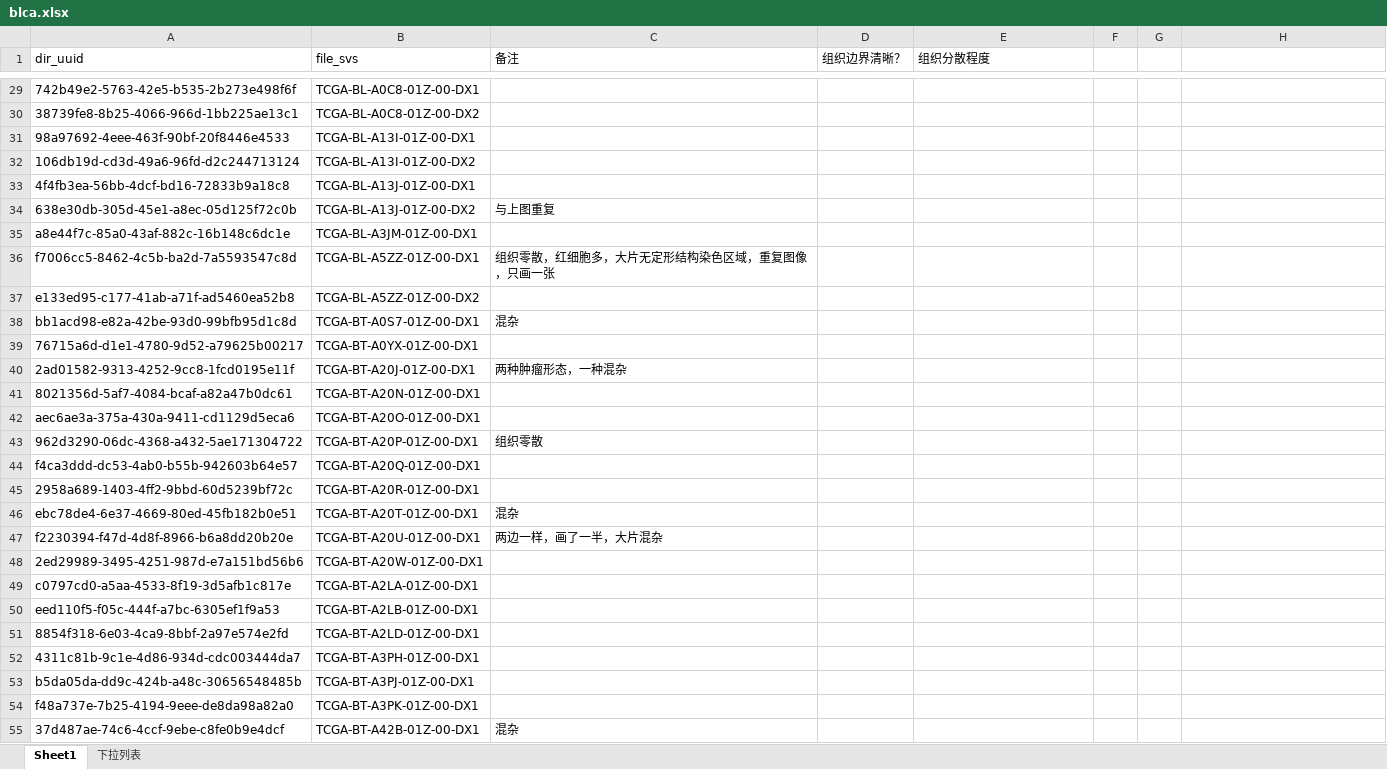
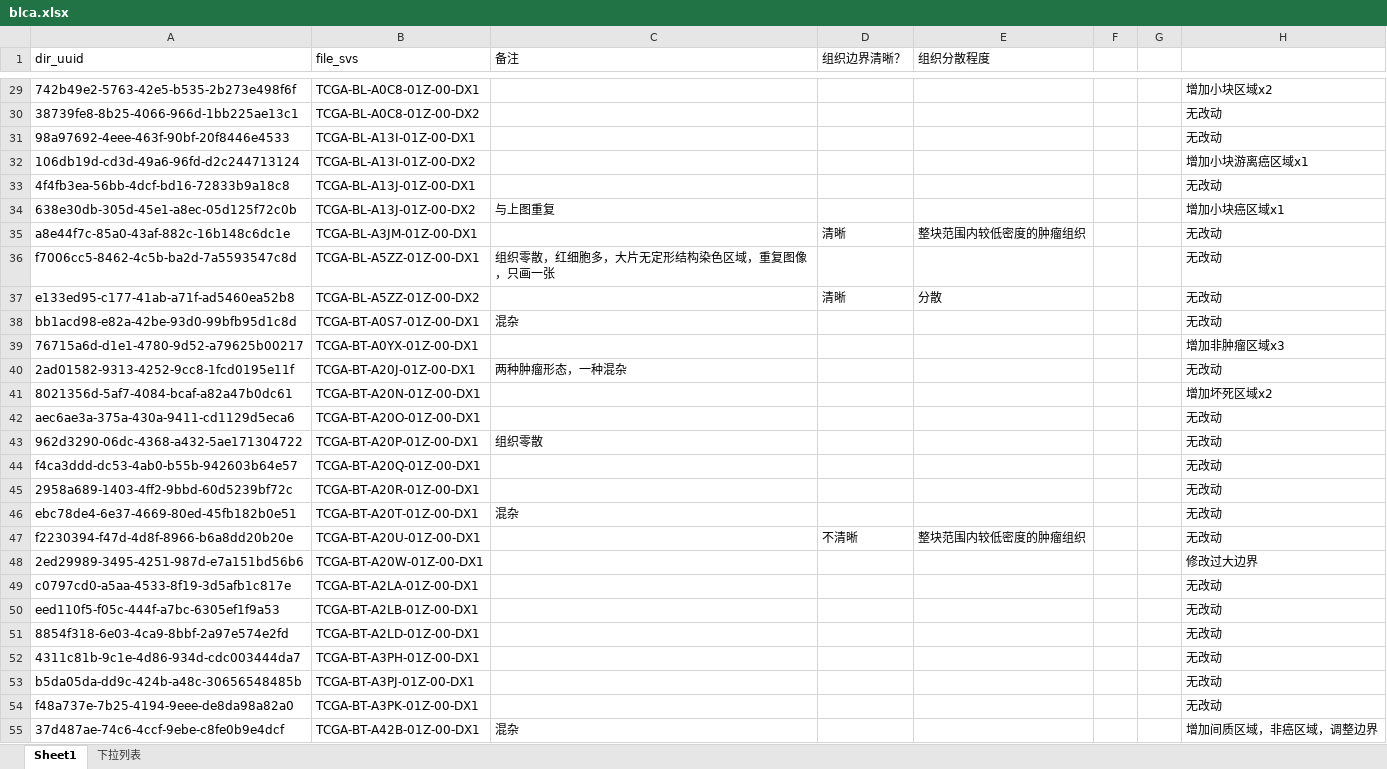
Before and after one commit to wangyh97/patho_AI, an Excel workbook: config/blca.xlsx, sheet Sheet1, drawn as a sheet; only a part is shown, gaps mark what is left out; values as stored, in another font and other column widths than the file's, no cell formats; the diff covers the shown part only; the diff names each change by its address in the sheet, - before the commit and + after, or states it on an @@ line.

```diff
--- a/config/blca.xlsx (sheet Sheet1)
+++ b/config/blca.xlsx (sheet Sheet1)
-H29: (empty)
+H29: 增加小块区域x2
-H30:H31: (empty)
+H30:H31: 无改动
-H32: (empty)
+H32: 增加小块游离癌区域x1
-H33: (empty)
+H33: 无改动
-H34: (empty)
+H34: 增加小块癌区域x1
-D35 (组织边界清晰？): (empty)
+D35 (组织边界清晰？): 清晰
-E35 (组织分散程度): (empty)
+E35 (组织分散程度): 整块范围内较低密度的肿瘤组织
-H35:H38: (empty)
+H35:H38: 无改动
-D37 (组织边界清晰？): (empty)
+D37 (组织边界清晰？): 清晰
-E37 (组织分散程度): (empty)
+E37 (组织分散程度): 分散
-H39: (empty)
+H39: 增加非肿瘤区域x3
-H40: (empty)
+H40: 无改动
-H41: (empty)
+H41: 增加坏死区域x2
-H42:H47: (empty)
+H42:H47: 无改动
-C47 (备注): 两边一样，画了一半，大片混杂
+C47 (备注): (empty)
-D47 (组织边界清晰？): (empty)
+D47 (组织边界清晰？): 不清晰
-E47 (组织分散程度): (empty)
+E47 (组织分散程度): 整块范围内较低密度的肿瘤组织
-H48: (empty)
+H48: 修改过大边界
-H49:H54: (empty)
+H49:H54: 无改动
-H55: (empty)
+H55: 增加间质区域，非癌区域，调整边界
```
Also changed, not shown: 388 edited cells elsewhere in this sheet, cell formats.
